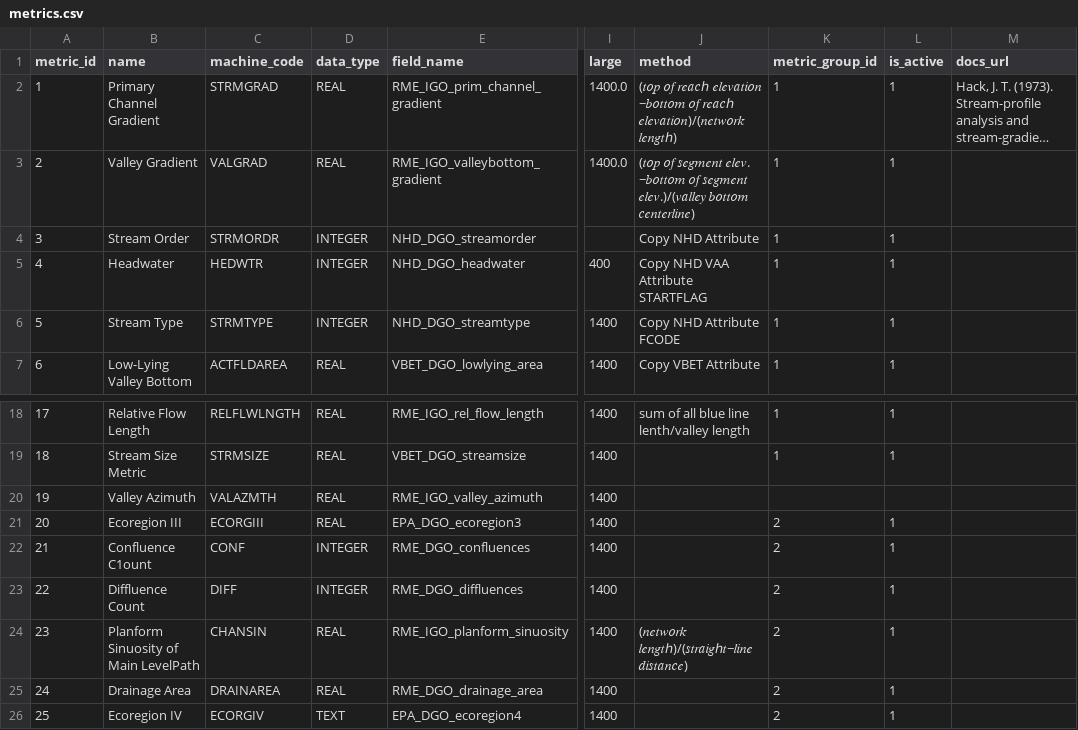
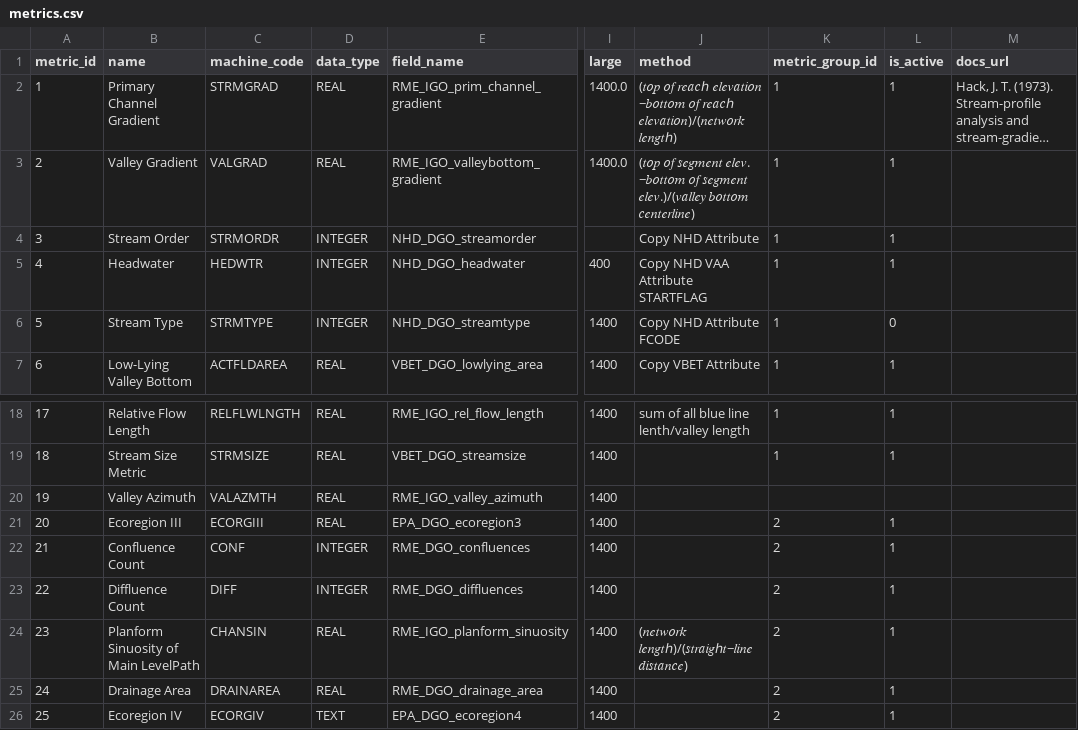
Before and after one commit to Riverscapes/riverscapes-tools, a CSV file: packages/rme/rme/database/data_metrics/metrics.csv, drawn as a sheet; only a part is shown, gaps mark what is left out; long unchanged cells end in …; the diff names each change by its address in the sheet, - before the commit and + after, or states it on an @@ line.

```diff
--- a/packages/rme/rme/database/data_metrics/metrics.csv
+++ b/packages/rme/rme/database/data_metrics/metrics.csv
-L6 (is_active): 1
+L6 (is_active): 0
-B22 (name): Confluence C1ount
+B22 (name): Confluence Count
```
Also changed, not shown: 2 other files.
